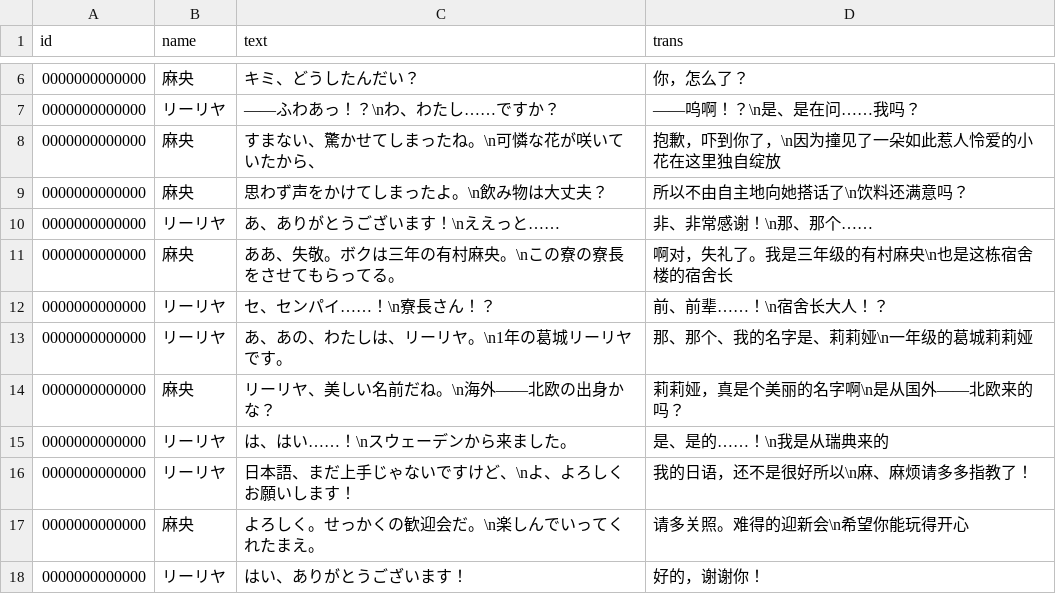
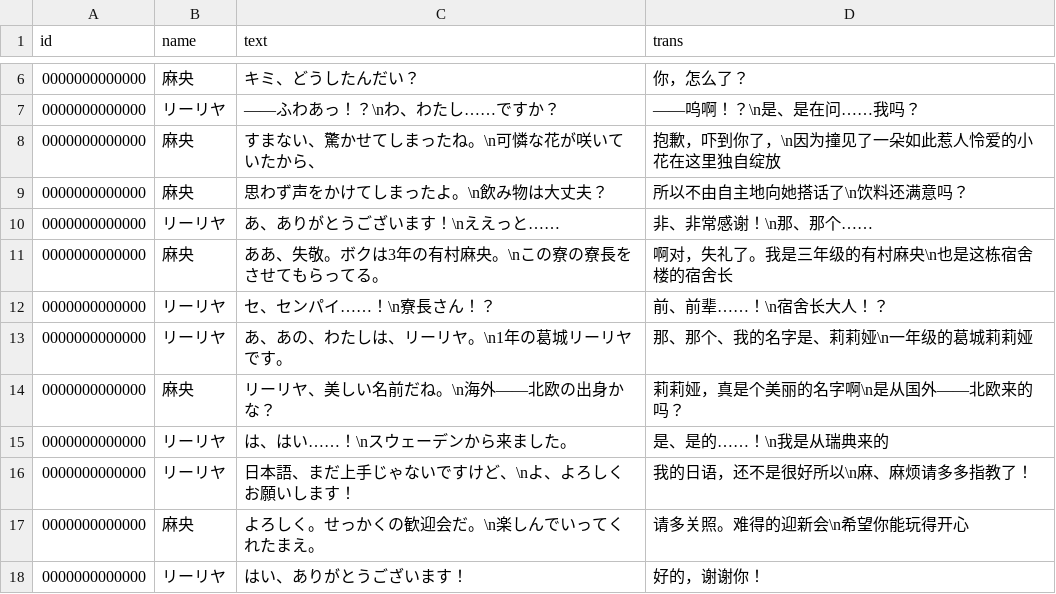
Before and after one commit to imas-tools/gakuen-adapted-translation-data, a CSV file: data/adv/csprt-3-0007/01.csv, drawn as a sheet; only a part is shown, gaps mark what is left out.

Commit message:
fixed text

```diff
--- a/data/adv/csprt-3-0007/01.csv
+++ b/data/adv/csprt-3-0007/01.csv
@@ -10,3 +10,3 @@ id,name,text,trans
 0000000000000,リーリヤ,あ、ありがとうございます！\nええっと……,非、非常感谢！\n那、那个……
-0000000000000,麻央,ああ、失敬。ボクは三年の有村麻央。\nこの寮の寮長をさせてもらってる。,啊对，失礼了。我是三年级的有村麻央\n也是这栋宿舍楼的宿舍长
+0000000000000,麻央,ああ、失敬。ボクは3年の有村麻央。\nこの寮の寮長をさせてもらってる。,啊对，失礼了。我是三年级的有村麻央\n也是这栋宿舍楼的宿舍长
 0000000000000,リーリヤ,セ、センパイ……！\n寮長さん！？,前、前辈……！\n宿舍长大人！？
```
